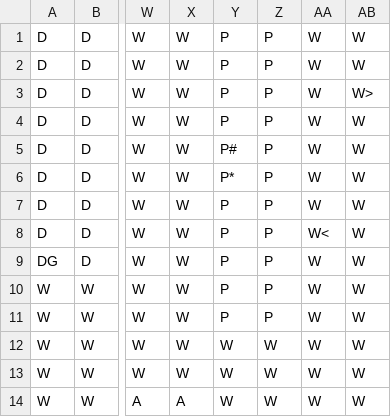
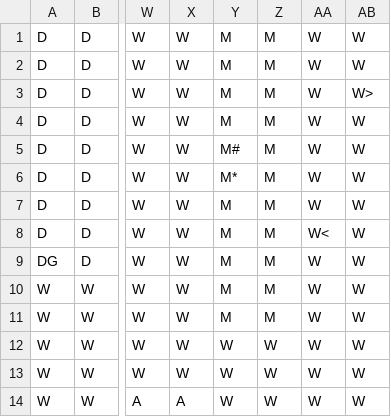
Before and after one commit to xanderpolitis/Clue_Game-306, a CSV file: data/ClueLayout.csv, drawn as a sheet; only a part is shown, gaps mark what is left out; the diff names each change by its address in the sheet, - before the commit and + after, or states it on an @@ line.

```diff
--- a/data/ClueLayout.csv
+++ b/data/ClueLayout.csv
-Y1:Y4: P
+Y1:Y4: M
-Z1:Z11: P
+Z1:Z11: M
-Y5: P#
+Y5: M#
-Y6: P*
+Y6: M*
-Y7:Y11: P
+Y7:Y11: M
```
Also changed, not shown: 4 other files.
